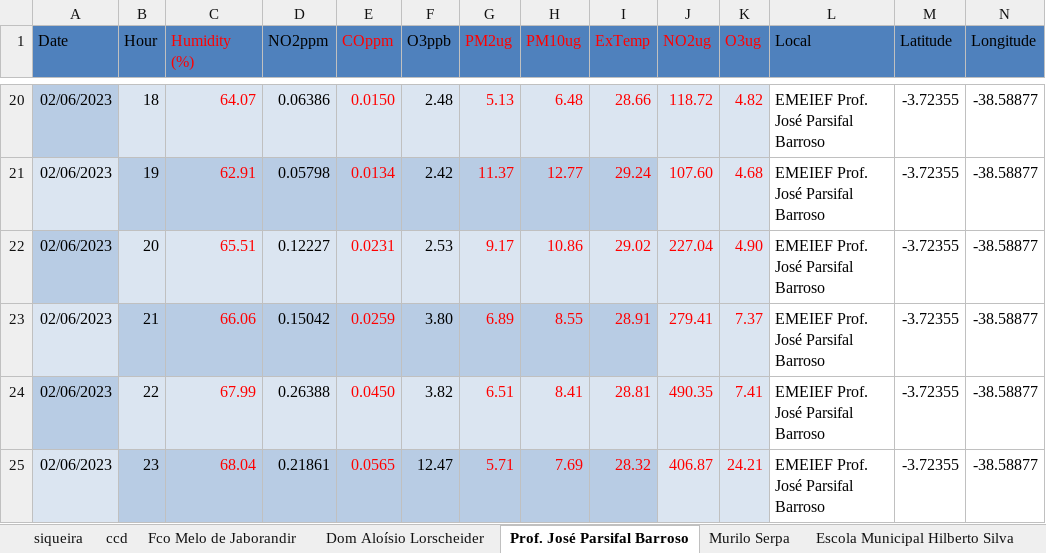
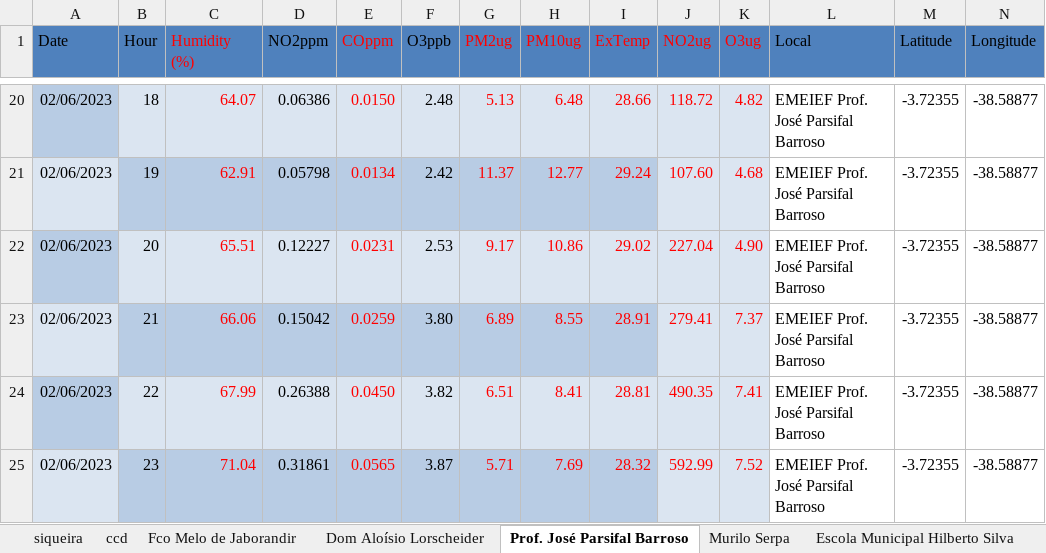
Before and after one commit to israeldesigner/fortal-polu, an Excel workbook: uploads/valores-final_.xlsx, sheet Prof. José Parsifal Barroso, drawn as a sheet; only a part is shown, gaps mark what is left out; values as stored, in another font and other column widths than the file's, no borders; charts and pictures not drawn; the diff names each change by its address in the sheet, - before the commit and + after, or states it on an @@ line.

```diff
--- a/uploads/valores-final_.xlsx (sheet Prof. José Parsifal Barroso)
+++ b/uploads/valores-final_.xlsx (sheet Prof. José Parsifal Barroso)
-C25 (Humidity (%)): 68.04
+C25 (Humidity (%)): 71.04
-D25 (NO2ppm): 0.21861
+D25 (NO2ppm): 0.31861
-F25 (O3ppb): 12.47
+F25 (O3ppb): 3.87
-J25 (NO2ug): 406.87
+J25 (NO2ug): 592.99
-K25 (O3ug): 24.21
+K25 (O3ug): 7.52
```
Also changed, not shown: sheet siqueira, sheet Fco Melo de Jaborandir, sheet Profa. Consuelo Amora, sheet Dom Aloísio Lorscheider, charts or pictures, uploads/valores-final_ (1).xlsx, 40 other files.
